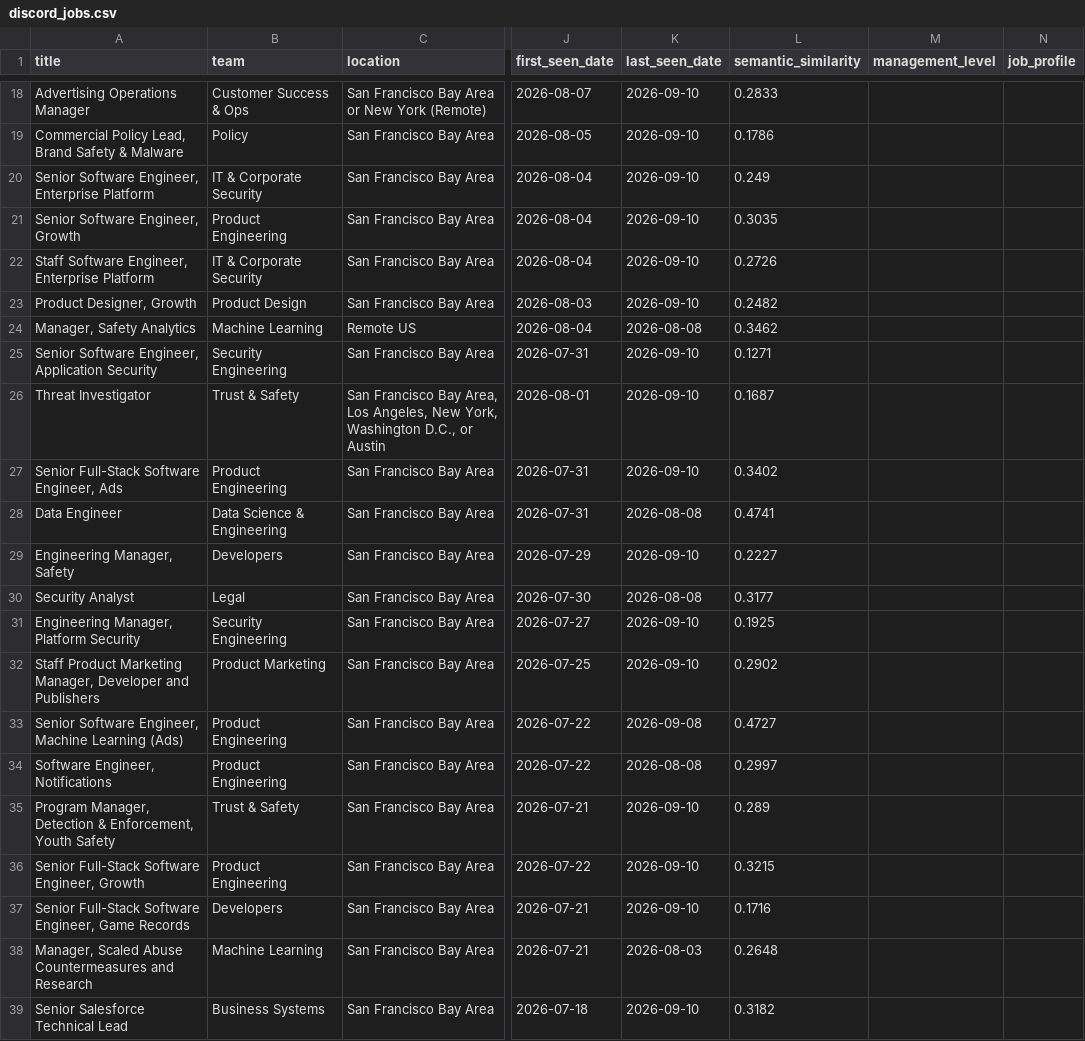
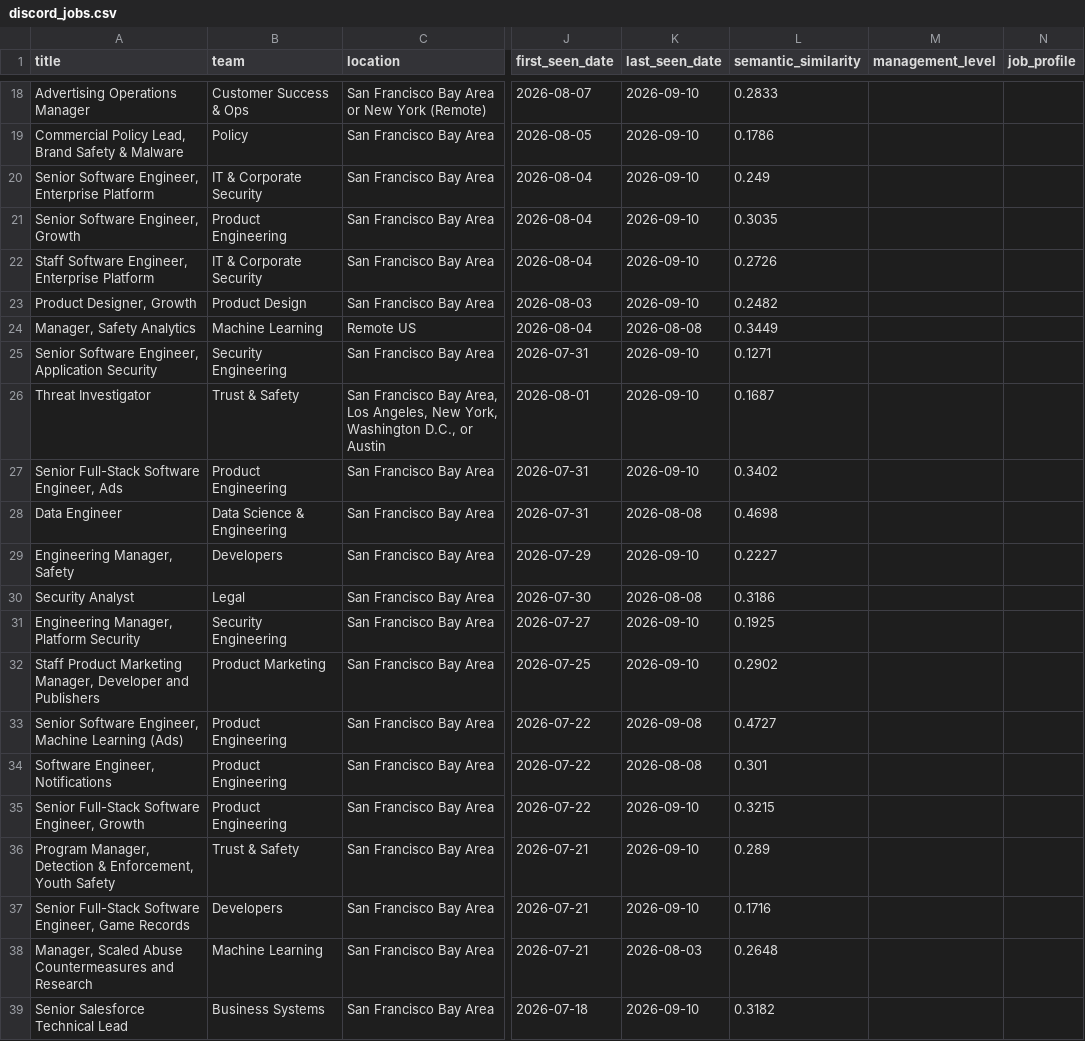
Before and after one commit to BarbaraPFloresRios/JobTracker, a CSV file: data/raw/discord_jobs.csv, drawn as a sheet; only a part is shown, gaps mark what is left out; the diff covers the shown part only; the diff names each change by its address in the sheet, - before the commit and + after, or states it on an @@ line.

```diff
--- a/data/raw/discord_jobs.csv
+++ b/data/raw/discord_jobs.csv
-L24 (semantic_similarity): 0.3462
+L24 (semantic_similarity): 0.3449
-L28 (semantic_similarity): 0.4741
+L28 (semantic_similarity): 0.4698
-L30 (semantic_similarity): 0.3177
+L30 (semantic_similarity): 0.3186
-L34 (semantic_similarity): 0.2997
+L34 (semantic_similarity): 0.301
@@ row 36 moved to row 35: Senior Full-Stack Software Engineer, Gro… @@
```
Also changed, not shown: 73 edited cells elsewhere in this file, data/raw/airbnb_jobs.csv, data/raw/apple_jobs.csv, 14 other files.
